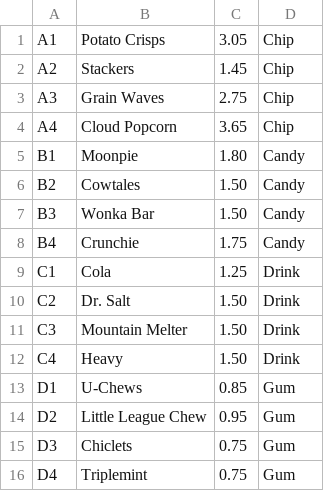
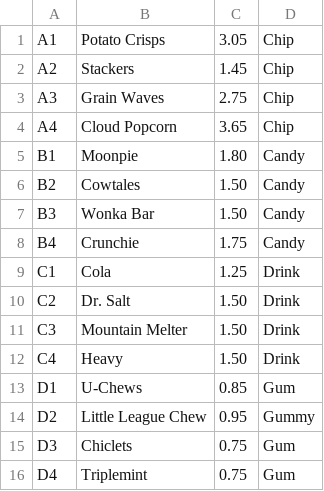
Before and after one commit to tteran/VendingMachingCapstone, a CSV file: Capstone/vendingmachine.csv, drawn as a sheet.

```diff
--- a/Capstone/vendingmachine.csv
+++ b/Capstone/vendingmachine.csv
@@ -13,3 +13,3 @@ C4|Heavy|1.50|Drink
 D1|U-Chews|0.85|Gum
-D2|Little League Chew|0.95|Gum
+D2|Little League Chew|0.95|Gummy
 D3|Chiclets|0.75|Gum
```
Also changed, not shown: 1 other file.
